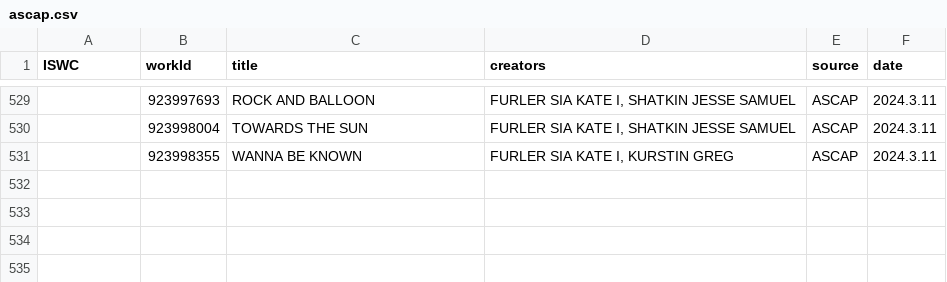
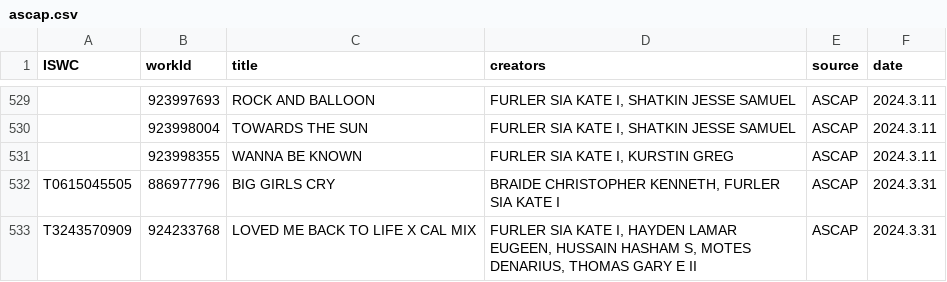
Before and after one commit to RogerBambinetti/PROs-scrapper-nodejs, a CSV file: logs/ascap.csv, drawn as a sheet; only a part is shown, gaps mark what is left out; the diff names each change by its address in the sheet, - before the commit and + after, or states it on an @@ line.

Commit message:
add logs

```diff
--- a/logs/ascap.csv
+++ b/logs/ascap.csv
+row 532: T0615045505 | 886977796 | BIG GIRLS CRY | BRAIDE CHRISTOPHER KENNETH, FURLER SIA KATE I | ASCAP | 2024.3.31
+row 533: T3243570909 | 924233768 | LOVED ME BACK TO LIFE X CAL MIX | FURLER SIA KATE I, HAYDEN LAMAR EUGEEN, HUSSAIN HASHAM S, MOTES DENARIUS, THOMAS GARY E II | ASCAP | 2024.3.31
```
